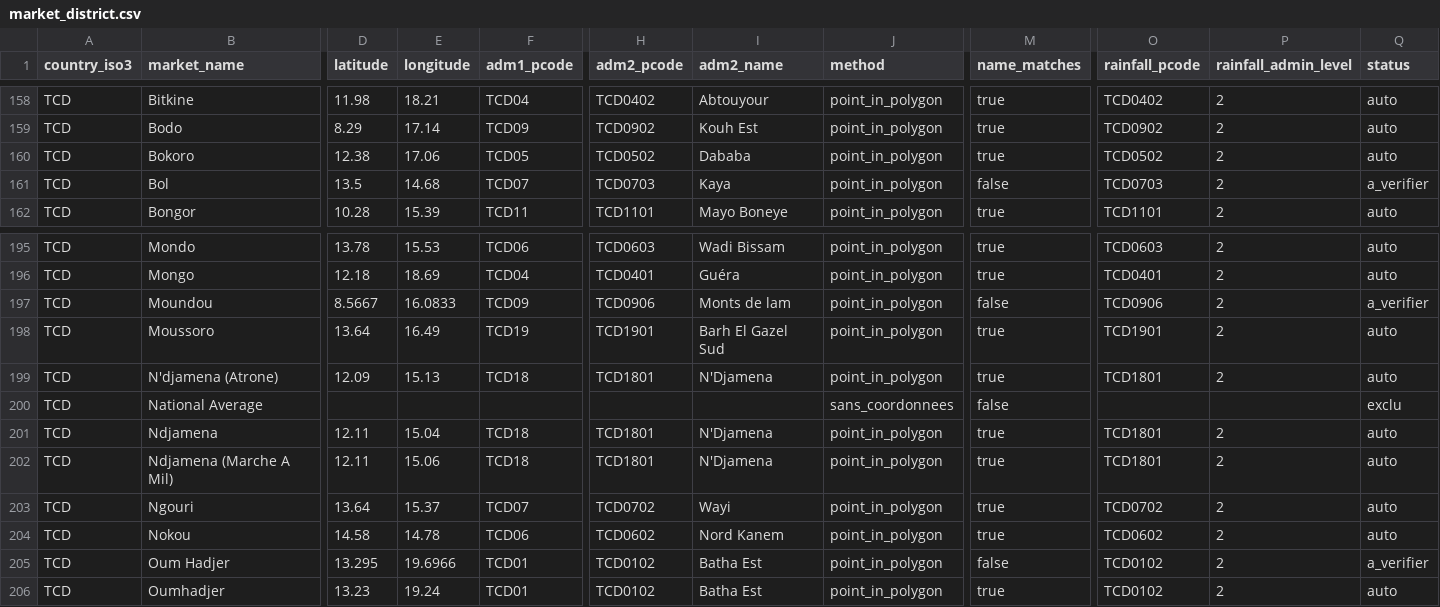
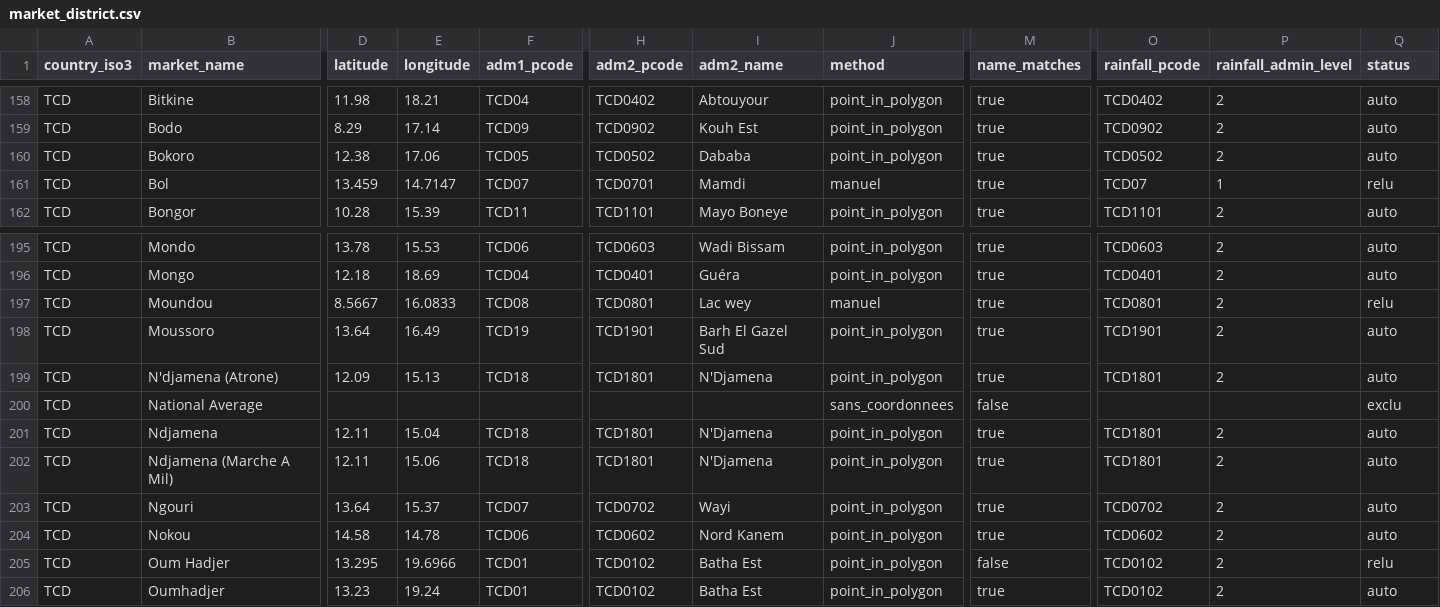
Before and after one commit to gelvicnsk/observatoire-prix-cemac, a CSV file: dbt/seeds/market_district.csv, drawn as a sheet; only a part is shown, gaps mark what is left out; the diff covers the shown part only; the diff names each change by its address in the sheet, - before the commit and + after, or states it on an @@ line.

```diff
--- a/dbt/seeds/market_district.csv
+++ b/dbt/seeds/market_district.csv
-D161 (latitude): 13.5
+D161 (latitude): 13.459
-E161 (longitude): 14.68
+E161 (longitude): 14.7147
-H161 (adm2_pcode): TCD0703
+H161 (adm2_pcode): TCD0701
-I161 (adm2_name): Kaya
+I161 (adm2_name): Mamdi
-J161 (method): point_in_polygon
+J161 (method): manuel
-M161 (name_matches): false
+M161 (name_matches): true
-O161 (rainfall_pcode): TCD0703
+O161 (rainfall_pcode): TCD07
-P161 (rainfall_admin_level): 2
+P161 (rainfall_admin_level): 1
-Q161 (status): a_verifier
+Q161 (status): relu
-F197 (adm1_pcode): TCD09
+F197 (adm1_pcode): TCD08
-H197 (adm2_pcode): TCD0906
+H197 (adm2_pcode): TCD0801
-I197 (adm2_name): Monts de lam
+I197 (adm2_name): Lac wey
-J197 (method): point_in_polygon
+J197 (method): manuel
-M197 (name_matches): false
+M197 (name_matches): true
-O197 (rainfall_pcode): TCD0906
+O197 (rainfall_pcode): TCD0801
-Q197 (status): a_verifier
+Q197 (status): relu
-Q205 (status): a_verifier
+Q205 (status): relu
```
Also changed, not shown: 1 edited cell elsewhere in this file, reference/market_coordinates.csv, reference/review/market_district.csv, 9 other files.
